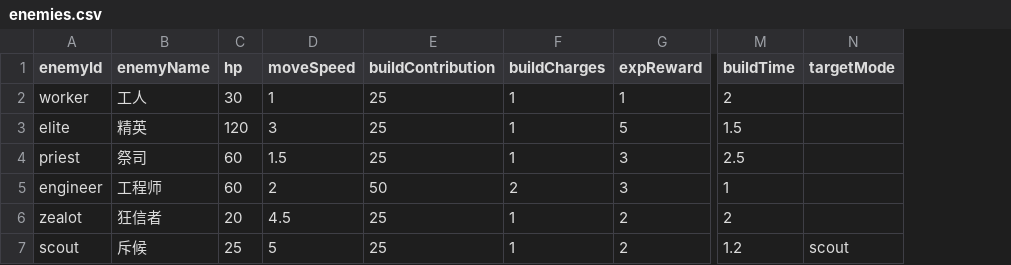
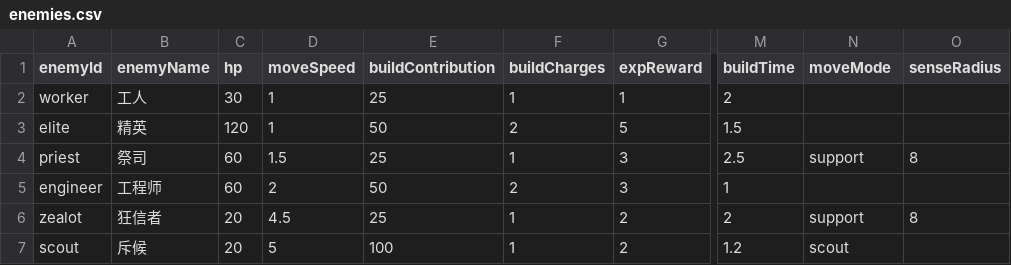
Before and after one commit to BillyArt1994/Babel, a CSV file: Babel_Client/Assets/Data/Enemies/enemies.csv, drawn as a sheet; only a part is shown, gaps mark what is left out; the diff names each change by its address in the sheet, - before the commit and + after, or states it on an @@ line.

```diff
--- a/Babel_Client/Assets/Data/Enemies/enemies.csv
+++ b/Babel_Client/Assets/Data/Enemies/enemies.csv
+column O (senseRadius), rows 4-6: 8 |  | 8
-N1: targetMode
+N1: moveMode
-D3 (moveSpeed): 3
+D3 (moveSpeed): 1
-E3 (buildContribution): 25
+E3 (buildContribution): 50
-F3 (buildCharges): 1
+F3 (buildCharges): 2
-N4 (moveMode): (empty)
+N4 (moveMode): support
-N6 (moveMode): (empty)
+N6 (moveMode): support
-C7 (hp): 25
+C7 (hp): 20
-E7 (buildContribution): 25
+E7 (buildContribution): 100
```
Also changed, not shown: 3 other files.
